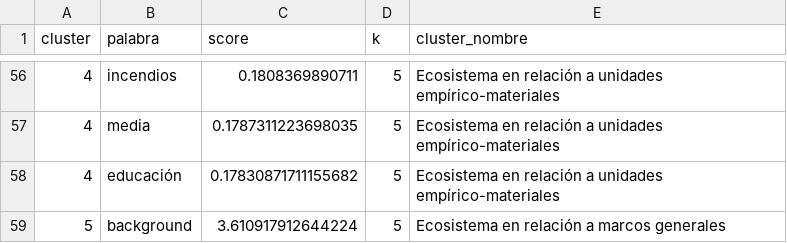
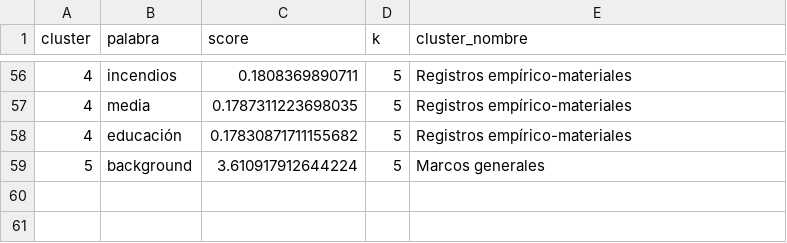
Before and after one commit to aguileramanzor/espaciociencia_2018_2025, a CSV file: outputs/tables/cluster_terms_k5_long.csv, drawn as a sheet; only a part is shown, gaps mark what is left out; the diff covers the shown part only.

Commit message:
Correciones
Se corrigen nombres de clusters.

```diff
--- a/outputs/tables/cluster_terms_k5_long.csv
+++ b/outputs/tables/cluster_terms_k5_long.csv
@@ -56,4 +56,4 @@ cluster,palabra,score,k,cluster_nombre
-4,incendios,0.1808369890711,5,Ecosistema en relación a unidades empírico-materiales
-4,media,0.1787311223698035,5,Ecosistema en relación a unidades empírico-materiales
-4,educación,0.17830871711155682,5,Ecosistema en relación a unidades empírico-materiales
-5,background,3.610917912644224,5,Ecosistema en relación a marcos generales
+4,incendios,0.1808369890711,5,Registros empírico-materiales
+4,media,0.1787311223698035,5,Registros empírico-materiales
+4,educación,0.17830871711155682,5,Registros empírico-materiales
+5,background,3.610917912644224,5,Marcos generales
```
Also changed, not shown: 54 edited cells elsewhere in this file, 1 other file.
